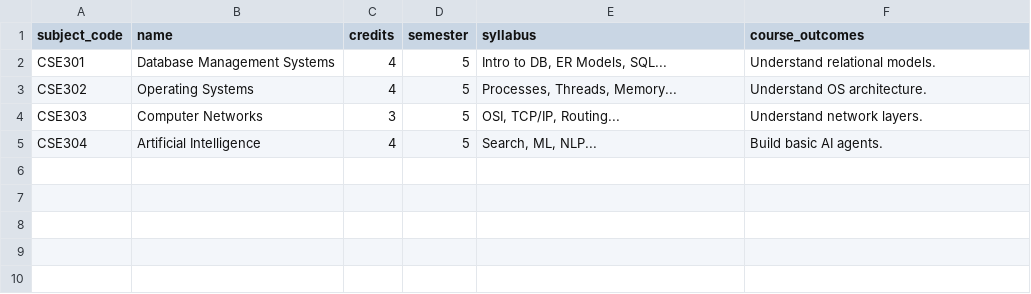
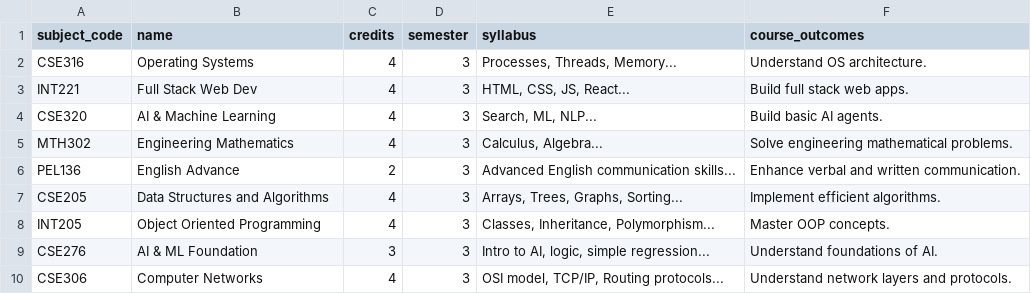
Before and after one commit to sarfrazcodes/umsChatBot, a CSV file: backend/mock_data/subjects.csv, drawn as a sheet.

Commit message:
Update the chatbot_ui and updated the chatbot logic with the mock data

```diff
--- a/backend/mock_data/subjects.csv
+++ b/backend/mock_data/subjects.csv
@@ -1,5 +1,10 @@
 subject_code,name,credits,semester,syllabus,course_outcomes
-CSE301,Database Management Systems,4,5,"Intro to DB, ER Models, SQL...",Understand relational models.
-CSE302,Operating Systems,4,5,"Processes, Threads, Memory...",Understand OS architecture.
-CSE303,Computer Networks,3,5,"OSI, TCP/IP, Routing...",Understand network layers.
-CSE304,Artificial Intelligence,4,5,"Search, ML, NLP...",Build basic AI agents.
+CSE316,Operating Systems,4,3,"Processes, Threads, Memory...",Understand OS architecture.
+INT221,Full Stack Web Dev,4,3,"HTML, CSS, JS, React...",Build full stack web apps.
+CSE320,AI & Machine Learning,4,3,"Search, ML, NLP...",Build basic AI agents.
+MTH302,Engineering Mathematics,4,3,"Calculus, Algebra...",Solve engineering mathematical problems.
+PEL136,English Advance,2,3,Advanced English communication skills...,Enhance verbal and written communication.
+CSE205,Data Structures and Algorithms,4,3,"Arrays, Trees, Graphs, Sorting...",Implement efficient algorithms.
+INT205,Object Oriented Programming,4,3,"Classes, Inheritance, Polymorphism...",Master OOP concepts.
+CSE276,AI & ML Foundation,3,3,"Intro to AI, logic, simple regression...",Understand foundations of AI.
+CSE306,Computer Networks,4,3,"OSI model, TCP/IP, Routing protocols...",Understand network layers and protocols.
```
Also changed, not shown: backend/mock_data/library_books.csv, 24 other files.
